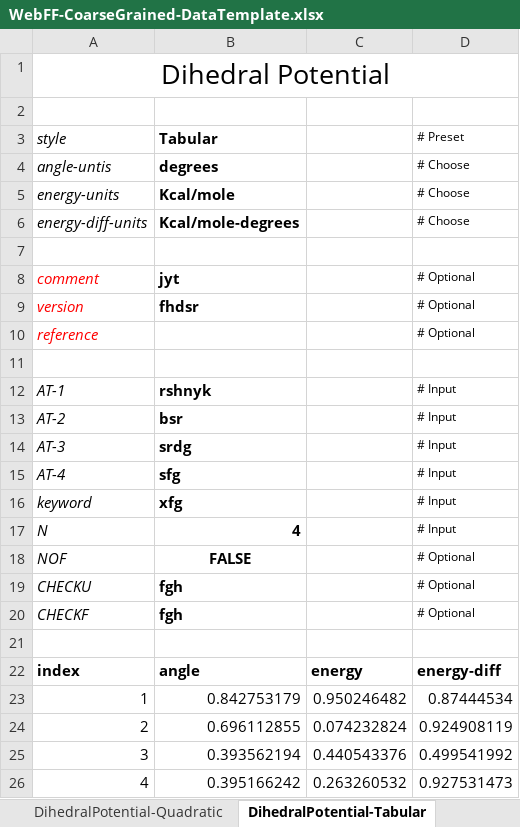
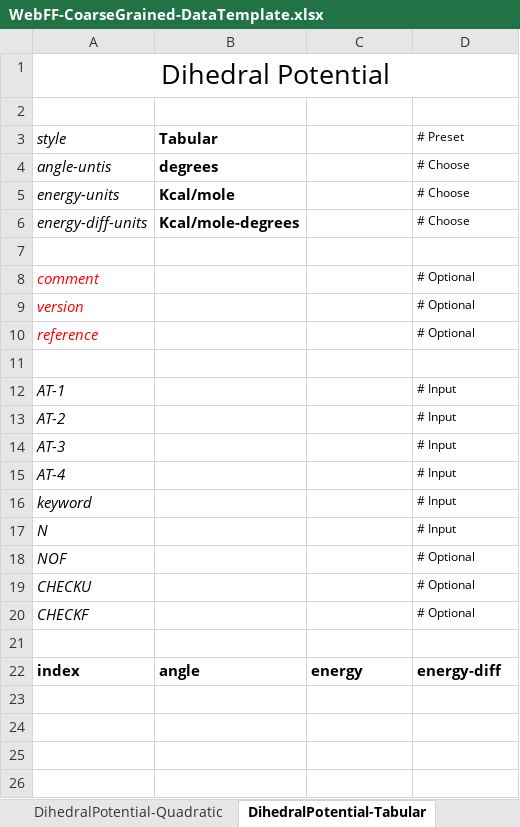
Before and after one commit to usnistgov/WebFF-Documentation, an Excel workbook: Coarse-Grained/WebFF-CoarseGrained-DataTemplate.xlsx, sheet DihedralPotential-Tabular, drawn as a sheet; values as stored, in another font and other column widths than the file's, no borders; the diff names each change by its address in the sheet, - before the commit and + after, or states it on an @@ line.

Commit message:
Added missing potentials to the Excel template for CG and new corresponding Python functions.

```diff
--- a/Coarse-Grained/WebFF-CoarseGrained-DataTemplate.xlsx (sheet DihedralPotential-Tabular)
+++ b/Coarse-Grained/WebFF-CoarseGrained-DataTemplate.xlsx (sheet DihedralPotential-Tabular)
-B8 (Tabular): jyt
+B8 (Tabular): (empty)
-B9 (Tabular): fhdsr
+B9 (Tabular): (empty)
-B12 (Tabular): rshnyk
+B12 (Tabular): (empty)
-B13 (Tabular): bsr
+B13 (Tabular): (empty)
-B14 (Tabular): srdg
+B14 (Tabular): (empty)
-B15 (Tabular): sfg
+B15 (Tabular): (empty)
-B16 (Tabular): xfg
+B16 (Tabular): (empty)
-B17 (Tabular): 4
+B17 (Tabular): (empty)
-B18 (Tabular): FALSE
+B18 (Tabular): (empty)
-B19:B20 (Tabular): fgh
+B19:B20 (Tabular): (empty)
-row 23: 1 | 0.842753179 | 0.950246482 | 0.87444534
-row 24: 2 | 0.696112855 | 0.074232824 | 0.924908119
-row 25: 3 | 0.393562194 | 0.440543376 | 0.499541992
-row 26: 4 | 0.395166242 | 0.263260532 | 0.927531473
```
Also changed, not shown: sheet BondPotential-Tabular, sheet NonBondPotential-Tabular, sheet AnglePotential-Tabular, other sheet tabs, 20 other files.
